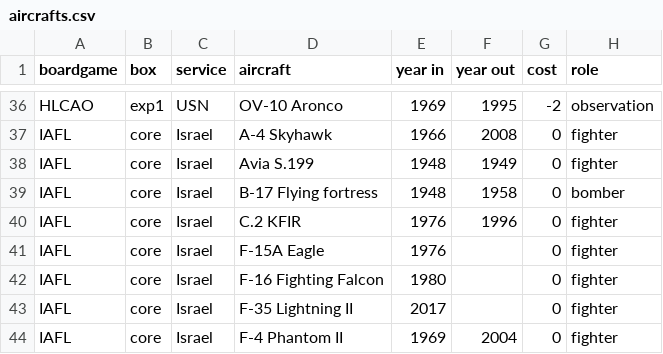
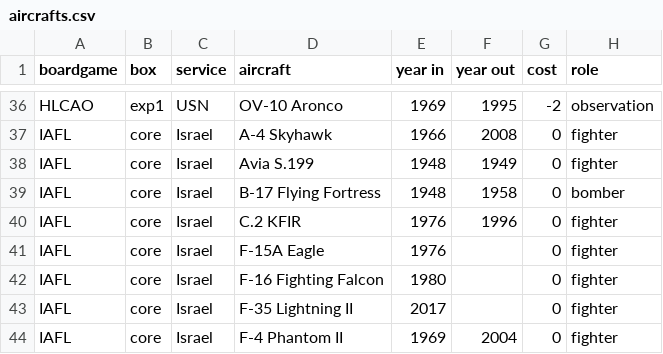
Before and after one commit to jquelin/dvg-randomizer, a CSV file: dvg/csv/aircrafts.csv, drawn as a sheet; only a part is shown, gaps mark what is left out.

Commit message:
fixing small data glitches

```diff
--- a/dvg/csv/aircrafts.csv
+++ b/dvg/csv/aircrafts.csv
@@ -38,3 +38,3 @@ IAFL,core,Israel,A-4 Skyhawk,1966,2008,0,fighter
 IAFL,core,Israel,Avia S.199,1948,1949,0,fighter
-IAFL,core,Israel,B-17 Flying fortress,1948,1958,0,bomber
+IAFL,core,Israel,B-17 Flying Fortress,1948,1958,0,bomber
 IAFL,core,Israel,C.2 KFIR,1976,1996,0,fighter
```
Also changed, not shown: dvg/csv/pilots.csv.
